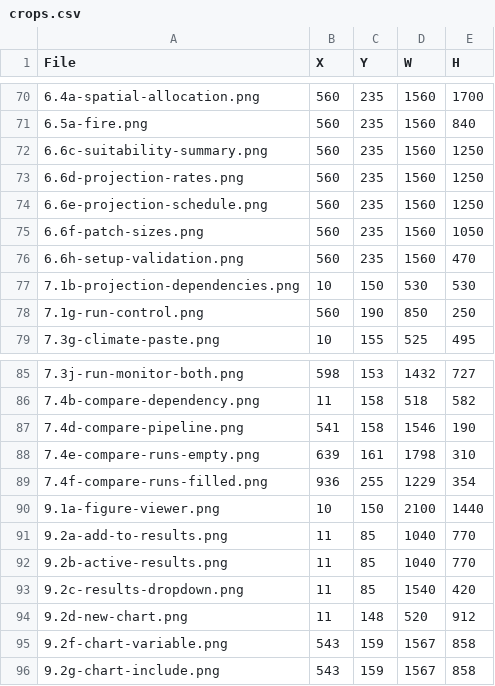
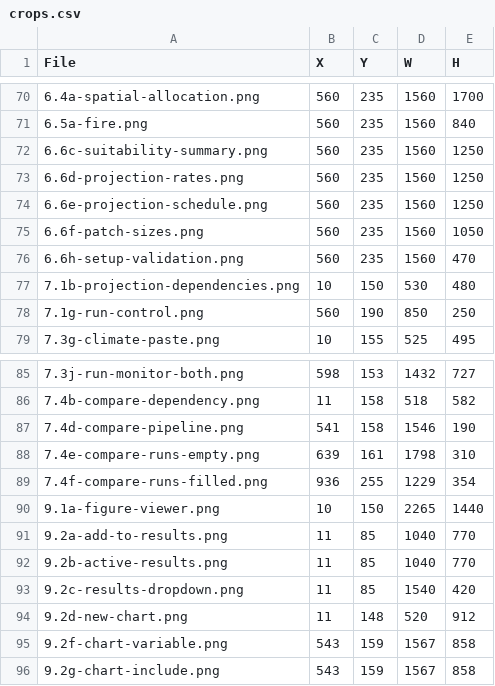
Before and after one commit to bsleeter/lucasCore, a CSV file: docs/guide/crops.csv, drawn as a sheet; only a part is shown, gaps mark what is left out.

```diff
--- a/docs/guide/crops.csv
+++ b/docs/guide/crops.csv
@@ -76,3 +76,3 @@ File,X,Y,W,H
 6.6h-setup-validation.png,560,235,1560,470
-7.1b-projection-dependencies.png,10,150,530,530
+7.1b-projection-dependencies.png,10,150,530,480
 7.1g-run-control.png,560,190,850,250
@@ -89,3 +89,3 @@ File,X,Y,W,H
 7.4f-compare-runs-filled.png,936,255,1229,354
-9.1a-figure-viewer.png,10,150,2100,1440
+9.1a-figure-viewer.png,10,150,2265,1440
 9.2a-add-to-results.png,11,85,1040,770
```
Also changed, not shown: docs/guide/annotations.csv, 1 other file.
